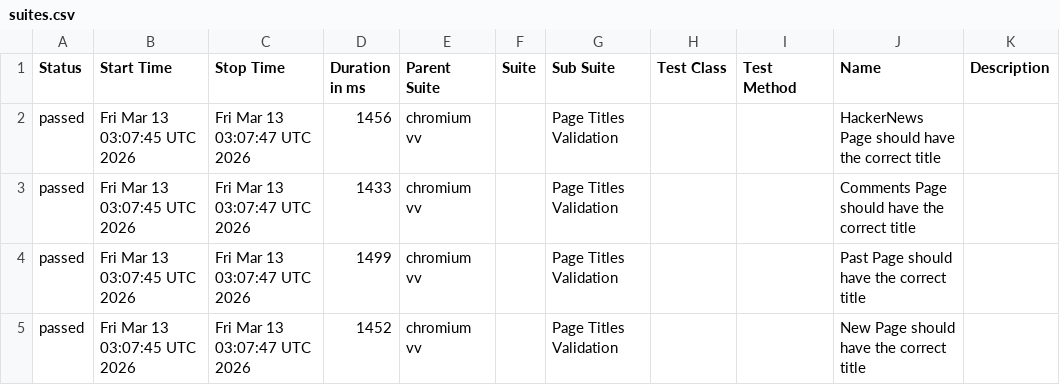
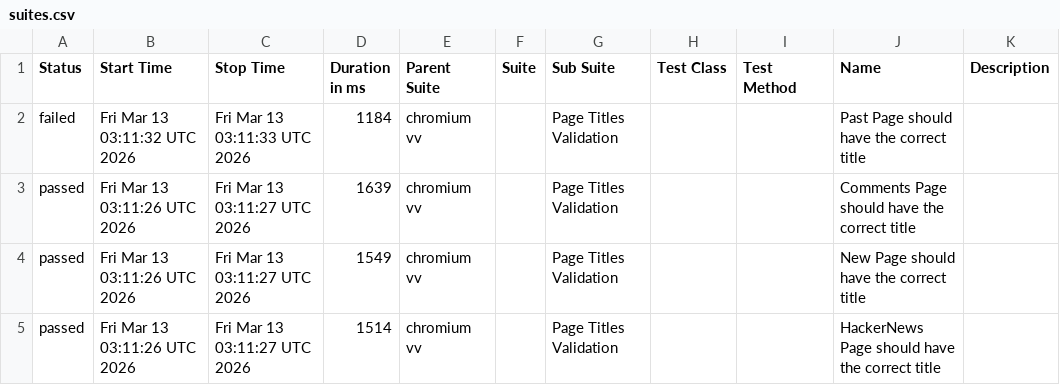
Before and after one commit to LaysanNova/Weather-App-Testing, a CSV file: data/suites.csv, drawn as a sheet.

```diff
--- a/data/suites.csv
+++ b/data/suites.csv
@@ -1,5 +1,5 @@
 "Status","Start Time","Stop Time","Duration in ms","Parent Suite","Suite","Sub Suite","Test Class","Test Method","Name","Description"
-"passed","Fri Mar 13 03:07:45 UTC 2026","Fri Mar 13 03:07:47 UTC 2026","1456","chromium vv","","Page Titles Validation","","","HackerNews Page should have the correct title",""
-"passed","Fri Mar 13 03:07:45 UTC 2026","Fri Mar 13 03:07:47 UTC 2026","1433","chromium vv","","Page Titles Validation","","","Comments Page should have the correct title",""
-"passed","Fri Mar 13 03:07:45 UTC 2026","Fri Mar 13 03:07:47 UTC 2026","1499","chromium vv","","Page Titles Validation","","","Past Page should have the correct title",""
-"passed","Fri Mar 13 03:07:45 UTC 2026","Fri Mar 13 03:07:47 UTC 2026","1452","chromium vv","","Page Titles Validation","","","New Page should have the correct title",""
+"failed","Fri Mar 13 03:11:32 UTC 2026","Fri Mar 13 03:11:33 UTC 2026","1184","chromium vv","","Page Titles Validation","","","Past Page should have the correct title",""
+"passed","Fri Mar 13 03:11:26 UTC 2026","Fri Mar 13 03:11:27 UTC 2026","1639","chromium vv","","Page Titles Validation","","","Comments Page should have the correct title",""
+"passed","Fri Mar 13 03:11:26 UTC 2026","Fri Mar 13 03:11:27 UTC 2026","1549","chromium vv","","Page Titles Validation","","","New Page should have the correct title",""
+"passed","Fri Mar 13 03:11:26 UTC 2026","Fri Mar 13 03:11:27 UTC 2026","1514","chromium vv","","Page Titles Validation","","","HackerNews Page should have the correct title",""
```
Also changed, not shown: 57 other files.
